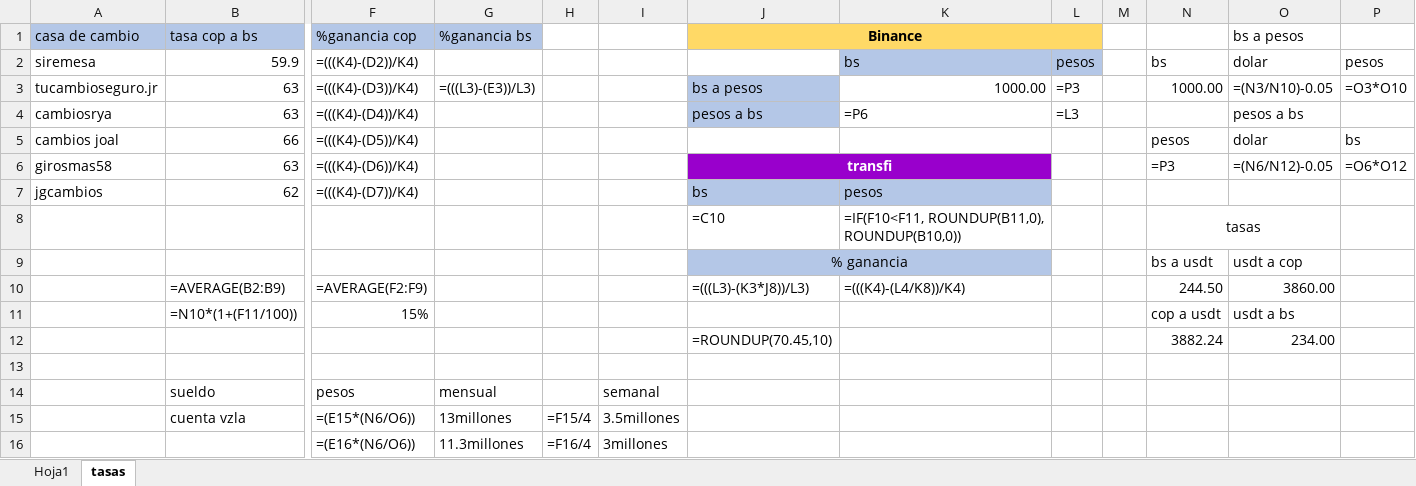
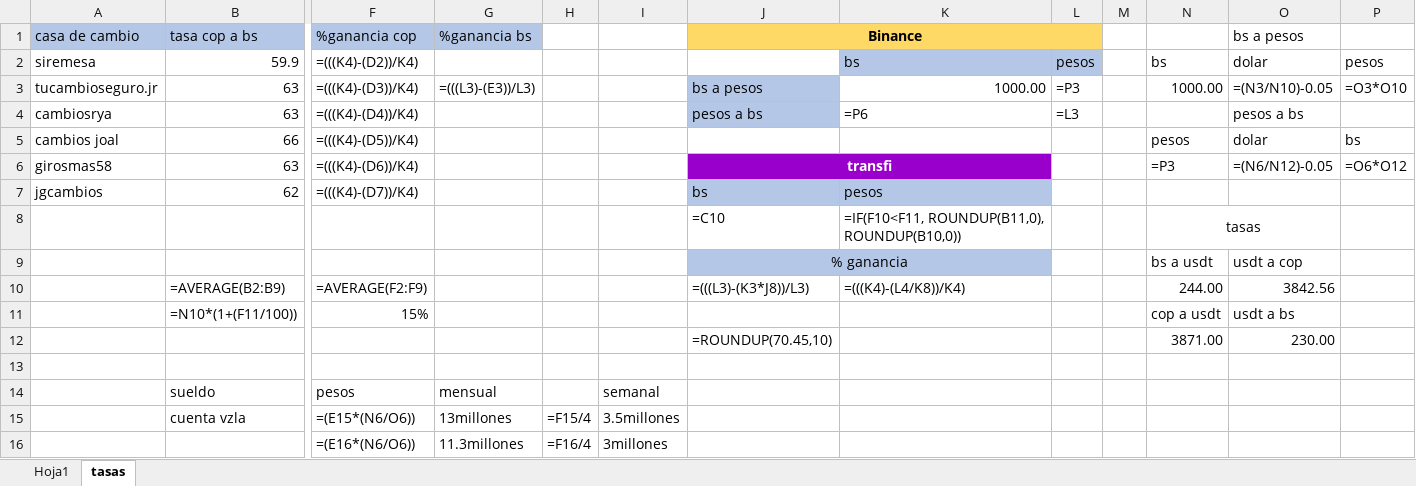
Before and after one commit to rosamalave/automatizacion-binance-transfi, an Excel workbook: tasas-transfi.xlsx, sheet tasas, drawn as a sheet; only a part is shown, gaps mark what is left out; values as stored, in another font and other column widths than the file's, no borders; formulas without a stored value are shown as written; removed rows and columns are numbered as before the commit, all else as after; rows hold the shown columns only; the diff names each change by its address in the sheet, - before the commit and + after, or states it on an @@ line.

```diff
--- a/tasas-transfi.xlsx (sheet tasas)
+++ b/tasas-transfi.xlsx (sheet tasas)
-N10: 244.50
+N10: 244.00
-O10 (bs a pesos): 3860.00
+O10 (bs a pesos): 3842.56
-row 12:  |  |  |  |  |  | =ROUNDUP(70.45,10) |  |  |  | 3882.24 | 234.00
+row 12:  |  |  |  |  |  | =ROUNDUP(70.45,10) |  |  |  | 3871.00 | 230.00
```
Also changed, not shown: sheet Hoja1.
